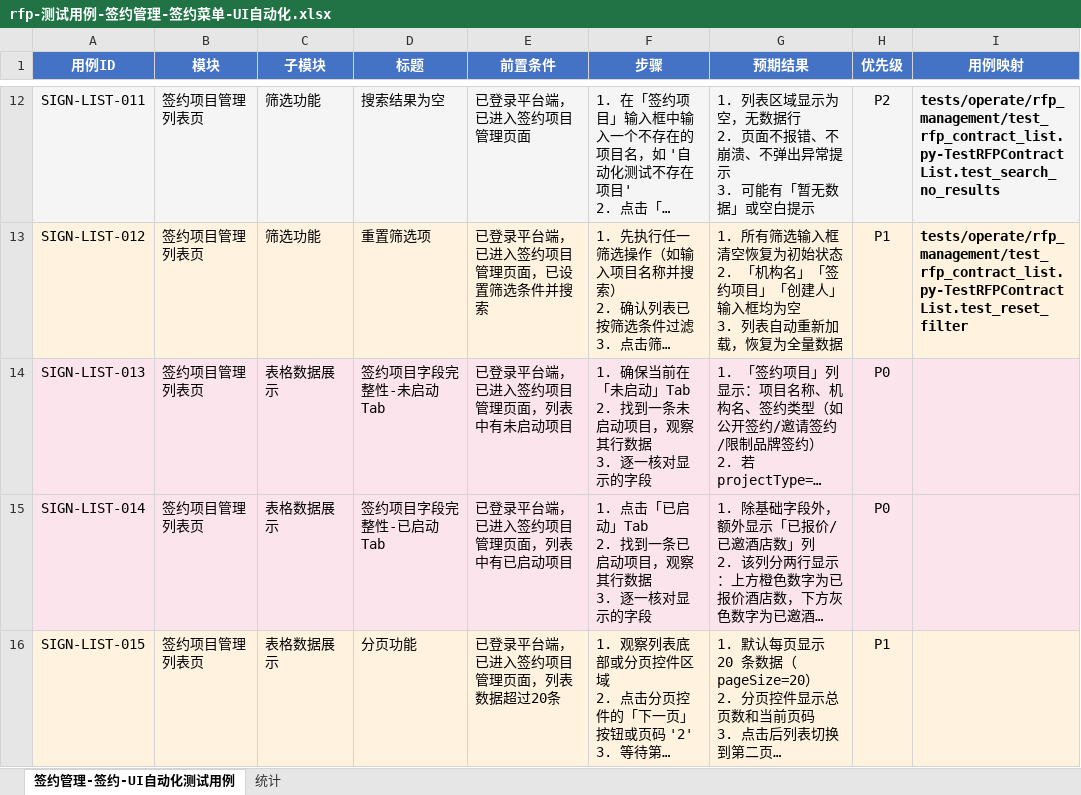
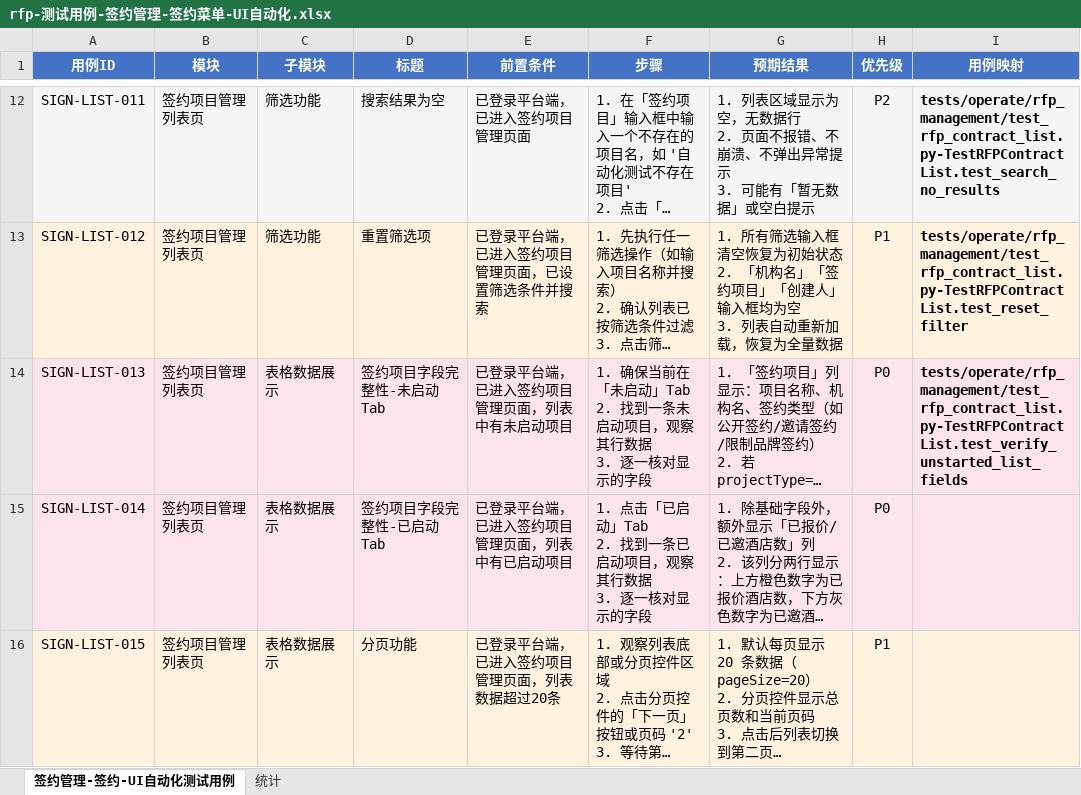
Before and after one commit to harpyestar/rfp_test, an Excel workbook: docs/测试用例/rfp-测试用例-签约管理-签约菜单-UI自动化.xlsx, sheet 签约管理-签约-UI自动化测试用例, drawn as a sheet; only a part is shown, gaps mark what is left out; long unchanged cells end in …; values as stored, in another font and other column widths than the file's, no borders; the diff names each change by its address in the sheet, - before the commit and + after, or states it on an @@ line.

```diff
--- a/docs/测试用例/rfp-测试用例-签约管理-签约菜单-UI自动化.xlsx (sheet 签约管理-签约-UI自动化测试用例)
+++ b/docs/测试用例/rfp-测试用例-签约管理-签约菜单-UI自动化.xlsx (sheet 签约管理-签约-UI自动化测试用例)
-I14 (用例映射): (empty)
+I14 (用例映射): tests/operate/rfp_management/test_rfp_contract_list.py-TestRFPContractList.test_verify_unstarted_list_fields
```
Also changed, not shown: 2 other files.
